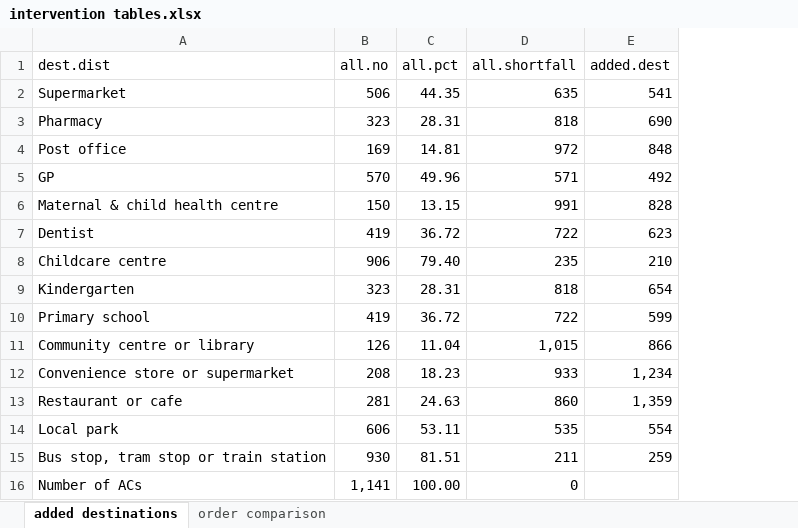
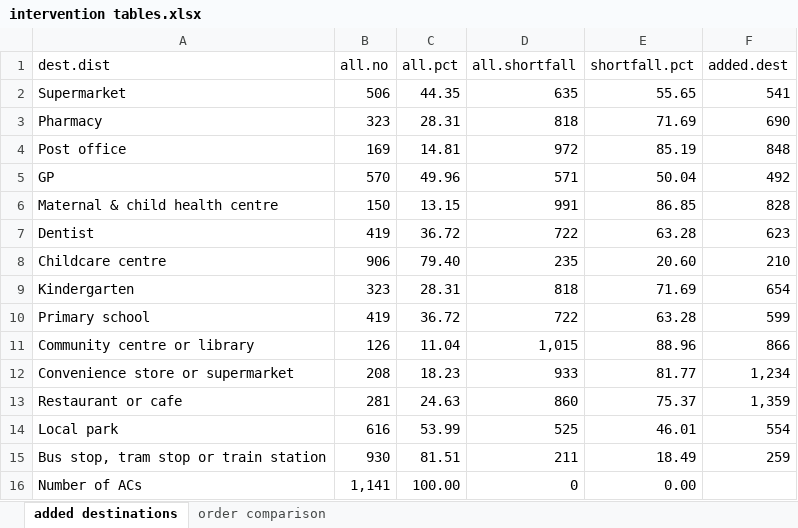
Before and after one commit to jibeproject/20mnMelbourne, an Excel workbook: output/intervention tables.xlsx, sheet added destinations, drawn as a sheet; values as stored, in another font and other column widths than the file's, no borders; the diff names each change by its address in the sheet, - before the commit and + after, or states it on an @@ line.

```diff
--- a/output/intervention tables.xlsx (sheet added destinations)
+++ b/output/intervention tables.xlsx (sheet added destinations)
+column E (shortfall.pct), rows 2-16: 55.65 | 71.69 | 85.19 | 50.04 | 86.85 | 63.28 | 20.60 | 71.69 | 63.28 | 88.96 | 81.77 | 75.37 | 46.01 | 18.49 | 0.00
-B14 (all.no): 606
+B14 (all.no): 616
-C14 (all.pct): 53.11
+C14 (all.pct): 53.99
-D14 (all.shortfall): 535
+D14 (all.shortfall): 525
```
Also changed, not shown: sheet order comparison, output/accessibility tables.xlsx, output/underutilisation tables.xlsx, 22 other files.
